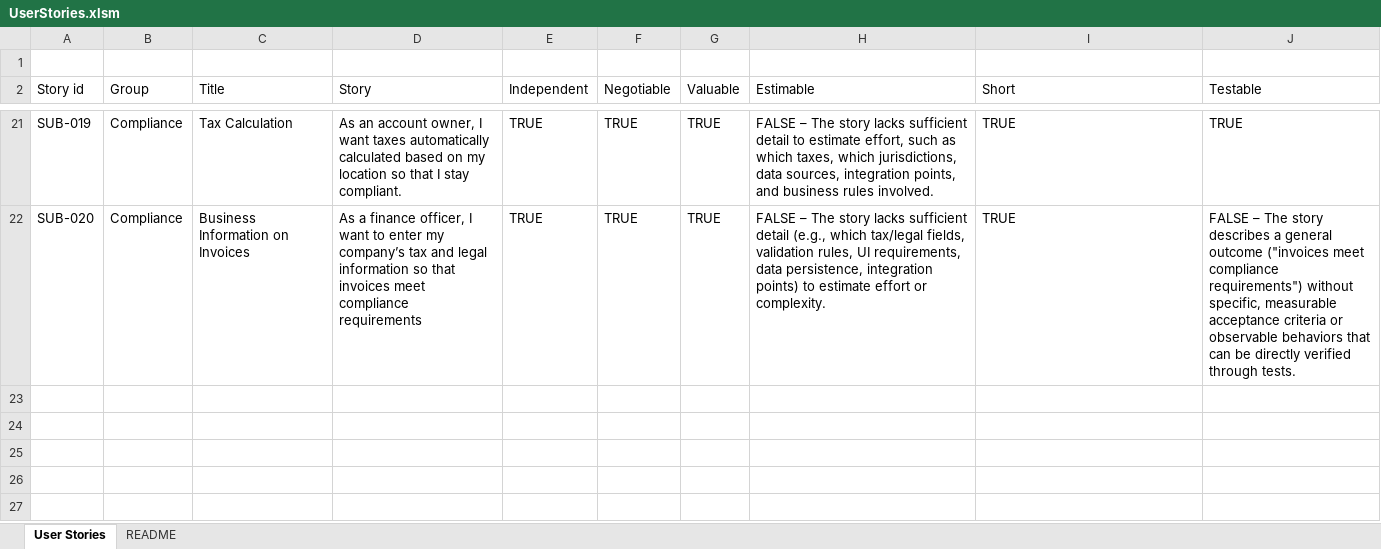
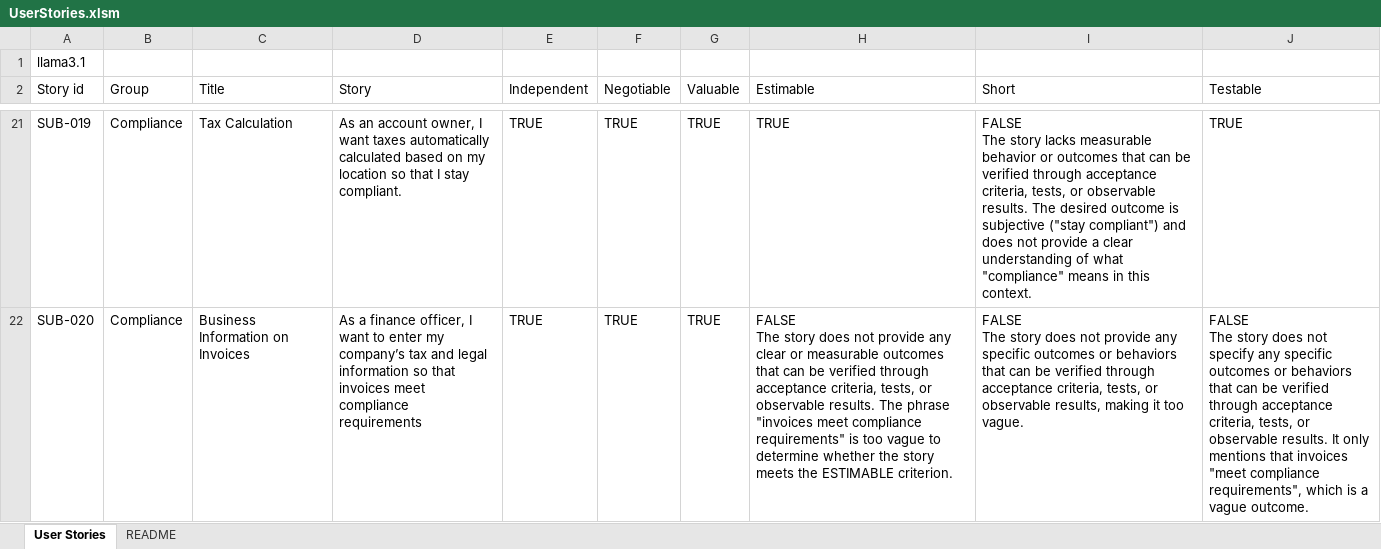
Before and after one commit to dogriffiths/OllamaExcel, an Excel workbook: UserStories.xlsm, sheet User Stories, drawn as a sheet; only a part is shown, gaps mark what is left out; values as stored, in another font and other column widths than the file's, no borders; conditional formats and table styles not drawn; ↵ is a line break in a cell; the diff covers the shown part only; the diff names each change by its address in the sheet, - before the commit and + after, or states it on an @@ line.

```diff
--- a/UserStories.xlsm (sheet User Stories)
+++ b/UserStories.xlsm (sheet User Stories)
-A1 (Story id): (empty)
+A1 (Story id): llama3.1
-H21 (Estimable): FALSE – The story lacks sufficient detail to estimate effort, such as which taxes, which jurisdictions, data sources, integration points, and business rules involved.
+H21 (Estimable): TRUE
-I21 (Short): TRUE
+I21 (Short): FALSE ↵ The story lacks measurable behavior or outcomes that can be verified through acceptance criteria, tests, or observable results. The desired outcome is subjective ("stay compliant") and does not provide a clear understanding of what "compliance" means in this context.
-H22 (Estimable): FALSE – The story lacks sufficient detail (e.g., which tax/legal fields, validation rules, UI requirements, data persistence, integration points) to estimate effort or complexity.
+H22 (Estimable): FALSE ↵ The story does not provide any clear or measurable outcomes that can be verified through acceptance criteria, tests, or observable results. The phrase "invoices meet compliance requirements" is too vague to determine whether the story meets the ESTIMABLE criterion.
-I22 (Short): TRUE
+I22 (Short): FALSE ↵ The story does not provide any specific outcomes or behaviors that can be verified through acceptance criteria, tests, or observable results, making it too vague.
-J22 (Testable): FALSE – The story describes a general outcome ("invoices meet compliance requirements") without specific, measurable acceptance criteria or observable behaviors that can be directly verified through tests.
+J22 (Testable): FALSE ↵ The story does not specify any specific outcomes or behaviors that can be verified through acceptance criteria, tests, or observable results. It only mentions that invoices "meet compliance requirements", which is a vague outcome.
```
Also changed, not shown: 31 edited cells elsewhere in this sheet, formulas that keep their value.
